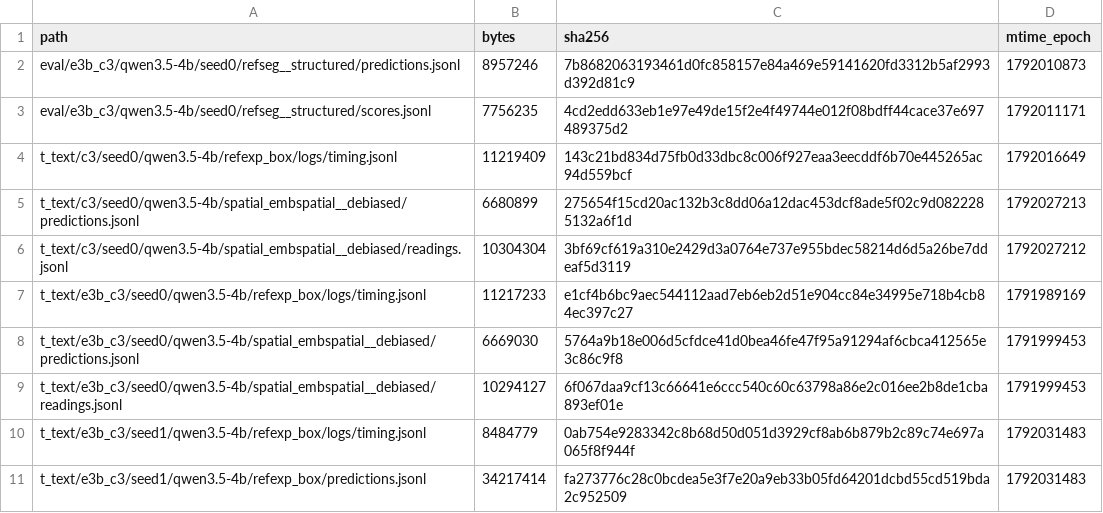
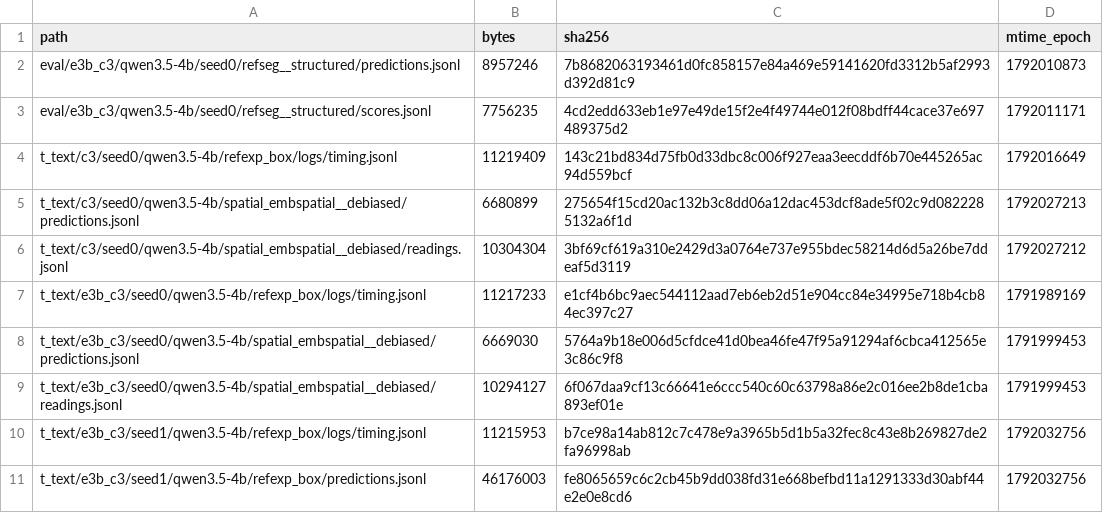
Before and after one commit to junli-gong/vision-internalization, a TSV file: experiments/E3/0052_hpc_eval_4b_hpcgpu06/LARGE_FILES.manifest.tsv, drawn as a sheet.

```diff
--- a/experiments/E3/0052_hpc_eval_4b_hpcgpu06/LARGE_FILES.manifest.tsv
+++ b/experiments/E3/0052_hpc_eval_4b_hpcgpu06/LARGE_FILES.manifest.tsv
@@ -9,3 +9,3 @@ t_text/e3b_c3/seed0/qwen3.5-4b/spatial_embspatial__debiased/predictions.jsonl	66
 t_text/e3b_c3/seed0/qwen3.5-4b/spatial_embspatial__debiased/readings.jsonl	10294127	6f067daa9cf13c66641e6ccc540c60c63798a86e2c016ee2b8de1cba893ef01e	1791999453
-t_text/e3b_c3/seed1/qwen3.5-4b/refexp_box/logs/timing.jsonl	8484779	0ab754e9283342c8b68d50d051d3929cf8ab6b879b2c89c74e697a065f8f944f	1792031483
-t_text/e3b_c3/seed1/qwen3.5-4b/refexp_box/predictions.jsonl	34217414	fa273776c28c0bcdea5e3f7e20a9eb33b05fd64201dcbd55cd519bda2c952509	1792031483
+t_text/e3b_c3/seed1/qwen3.5-4b/refexp_box/logs/timing.jsonl	11215953	b7ce98a14ab812c7c478e9a3965b5d1b5a32fec8c43e8b269827de2fa96998ab	1792032756
+t_text/e3b_c3/seed1/qwen3.5-4b/refexp_box/predictions.jsonl	46176003	fe8065659c6c2cb45b9dd038fd31e668befbd11a1291333d30abf44e2e0e8cd6	1792032756
```
Also changed, not shown: 10 other files.
